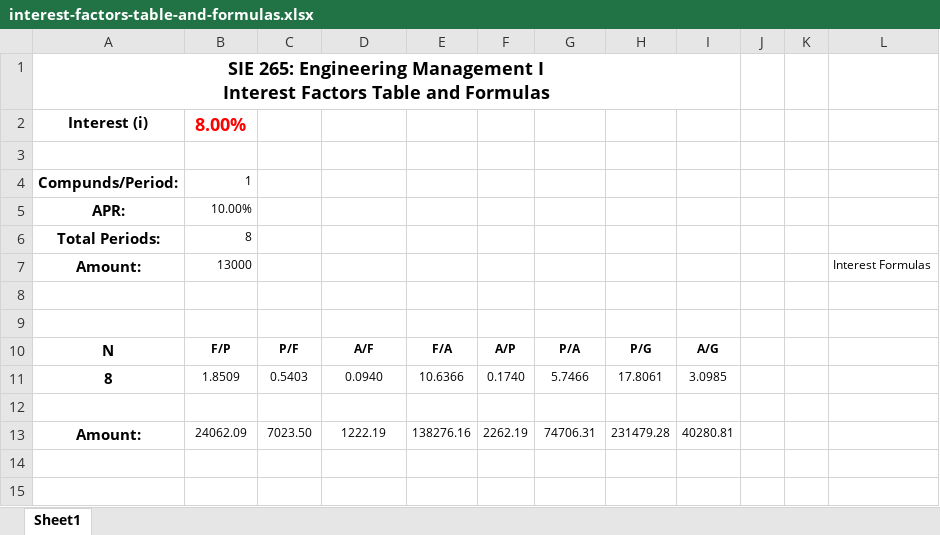
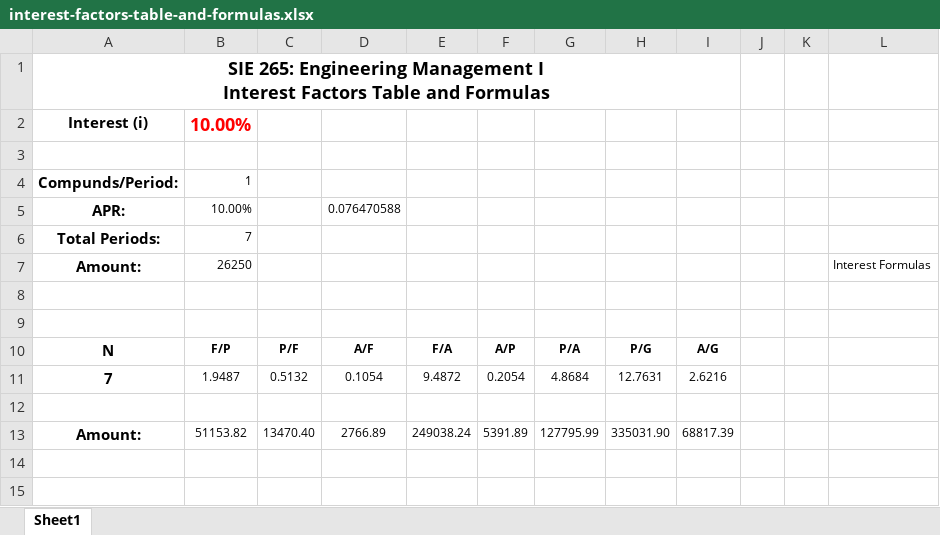
Before and after one commit to aloretocornidez/engineering-management, an Excel workbook: interest-factors-table-and-formulas.xlsx, sheet Sheet1, drawn as a sheet; only a part is shown; values as stored, in another font and other column widths than the file's, no borders; charts and pictures not drawn; removed rows and columns are numbered as before the commit, all else as after; the diff covers the shown part only; the diff names each change by its address in the sheet, - before the commit and + after, or states it on an @@ line.

Commit message:
using script to update

```diff
--- a/interest-factors-table-and-formulas.xlsx (sheet Sheet1)
+++ b/interest-factors-table-and-formulas.xlsx (sheet Sheet1)
-B2: 8.00%
+B2: 10.00%
-D5: (empty)
+D5: 0.076470588
-B6: 8
+B6: 7
-B7: 13000
+B7: 26250
-row 11: 8 | 1.8509 | 0.5403 | 0.0940 | 10.6366 | 0.1740 | 5.7466 | 17.8061 | 3.0985
+row 11: 7 | 1.9487 | 0.5132 | 0.1054 | 9.4872 | 0.2054 | 4.8684 | 12.7631 | 2.6216
-row 13: Amount: | 24062.09 | 7023.50 | 1222.19 | 138276.16 | 2262.19 | 74706.31 | 231479.28 | 40280.81
+row 13: Amount: | 51153.82 | 13470.40 | 2766.89 | 249038.24 | 5391.89 | 127795.99 | 335031.90 | 68817.39
```
Also changed, not shown: 40 added rows, 9 removed rows and 21 edited cells elsewhere in this sheet, charts or pictures.
